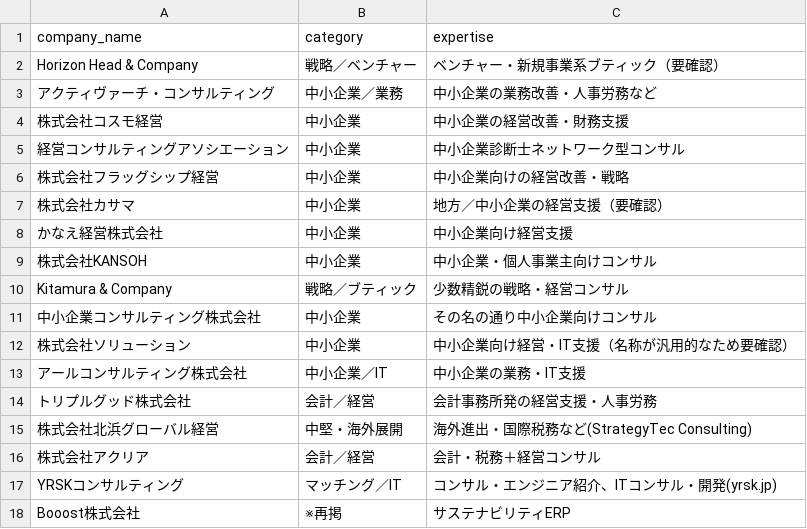
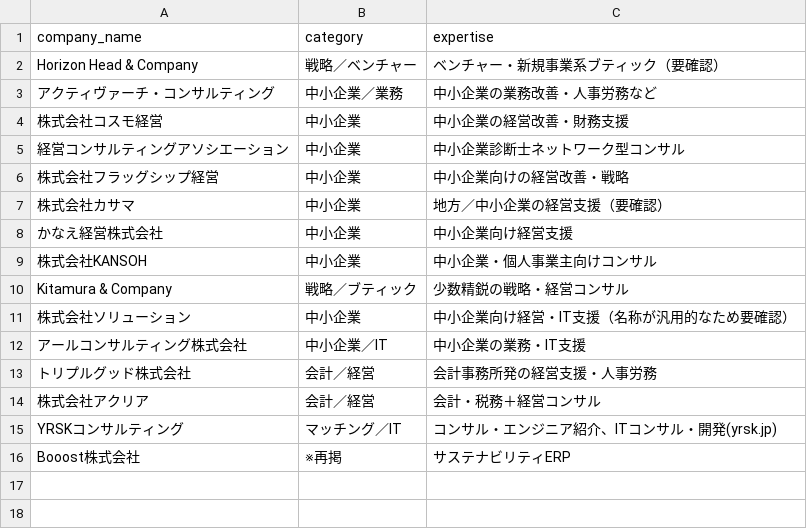
Before and after one commit to k-naruse3209/auto_contact-form, a CSV file: data/company_names.csv, drawn as a sheet; the diff names each change by its address in the sheet, - before the commit and + after, or states it on an @@ line.

Commit message:
Remove non-existent companies from input

```diff
--- a/data/company_names.csv
+++ b/data/company_names.csv
-row 11: 中小企業コンサルティング株式会社 | 中小企業 | その名の通り中小企業向けコンサル
-row 15: 株式会社北浜グローバル経営 | 中堅・海外展開 | 海外進出・国際税務など(StrategyTec Consulting)
```
